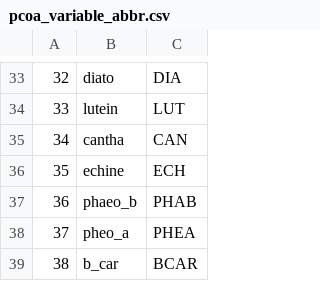
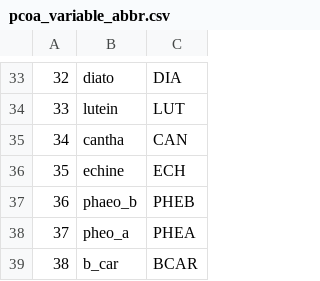
Before and after one commit to lsethna/wildernesslakes_paleo_pfractions, a CSV file: Paleo PCoA/pcoa_variable_abbr.csv, drawn as a sheet; only a part is shown, gaps mark what is left out; the diff names each change by its address in the sheet, - before the commit and + after, or states it on an @@ line.

```diff
--- a/Paleo PCoA/pcoa_variable_abbr.csv
+++ b/Paleo PCoA/pcoa_variable_abbr.csv
-C37: PHAB
+C37: PHEB
```
Also changed, not shown: Paleo PCoA/sig_variables_pcoa_by_lake_17Jul26.csv, 16 other files.
